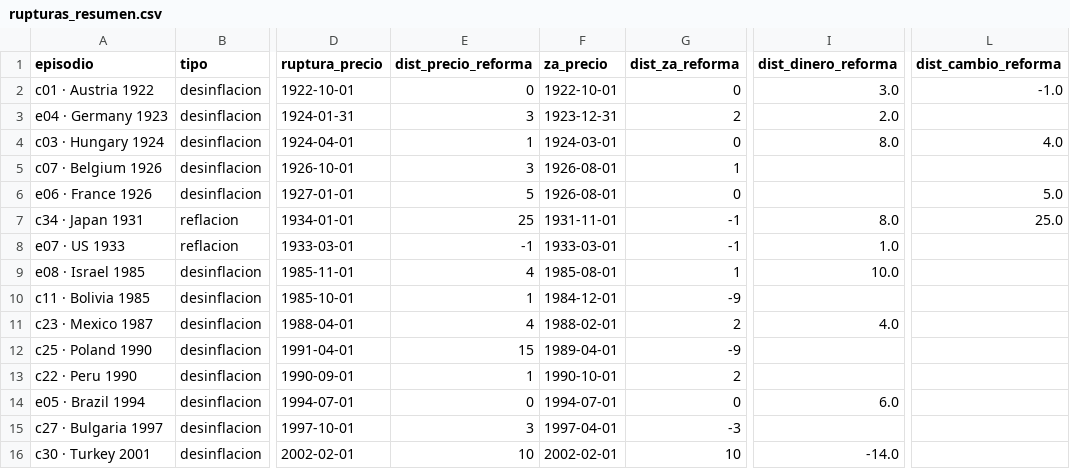
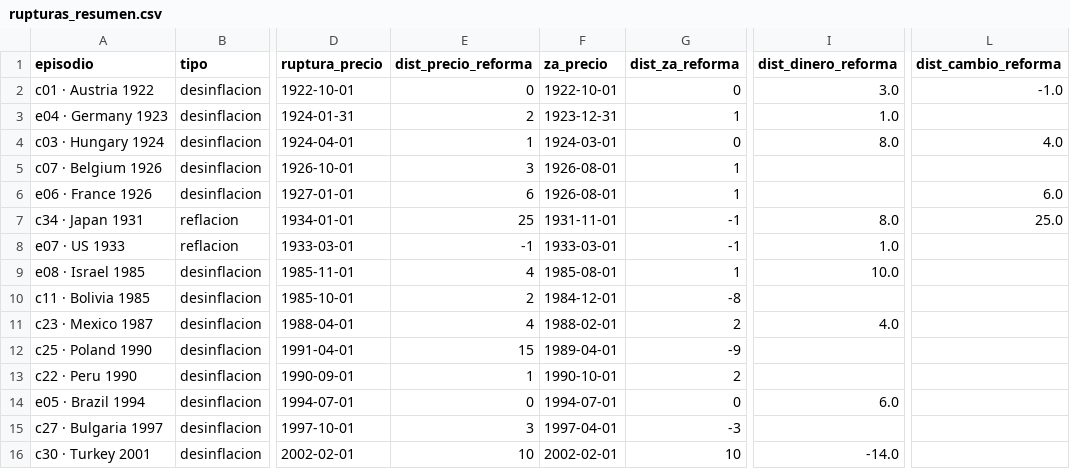
Before and after one commit to gustavovargas/ftpl-empirics-replication, a CSV file: src/estimacion/out/rupturas_resumen.csv, drawn as a sheet; only a part is shown, gaps mark what is left out; the diff names each change by its address in the sheet, - before the commit and + after, or states it on an @@ line.

```diff
--- a/src/estimacion/out/rupturas_resumen.csv
+++ b/src/estimacion/out/rupturas_resumen.csv
-E3 (dist_precio_reforma): 3
+E3 (dist_precio_reforma): 2
-G3 (dist_za_reforma): 2
+G3 (dist_za_reforma): 1
-I3 (dist_dinero_reforma): 2.0
+I3 (dist_dinero_reforma): 1.0
-E6 (dist_precio_reforma): 5
+E6 (dist_precio_reforma): 6
-G6 (dist_za_reforma): 0
+G6 (dist_za_reforma): 1
-L6 (dist_cambio_reforma): 5.0
+L6 (dist_cambio_reforma): 6.0
-E10 (dist_precio_reforma): 1
+E10 (dist_precio_reforma): 2
-G10 (dist_za_reforma): -9
+G10 (dist_za_reforma): -8
```
Also changed, not shown: data/censo/censo_episodios.csv, data/raw/boe_IUDMNZC.csv, 18 other files.
